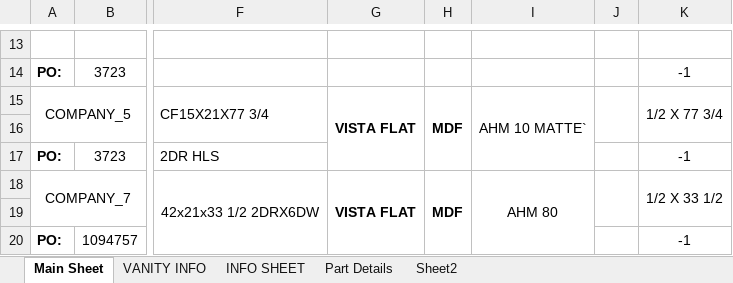
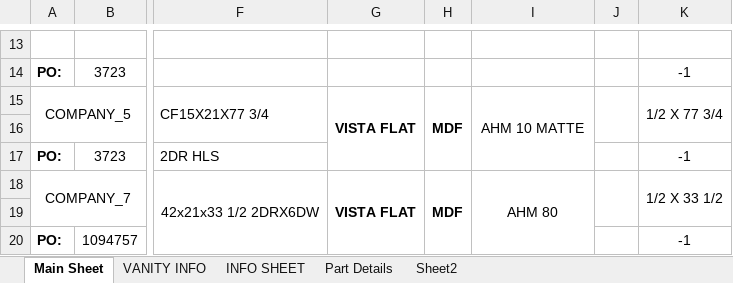
Before and after one commit to kopi26/Python_Exercises, an Excel workbook: Projects/Cupboard Parts/cupboard_parts.xlsx, sheet Main Sheet, drawn as a sheet; only a part is shown, gaps mark what is left out; values as stored, in another font and other column widths than the file's, no borders; the diff names each change by its address in the sheet, - before the commit and + after, or states it on an @@ line.

```diff
--- a/Projects/Cupboard Parts/cupboard_parts.xlsx (sheet Main Sheet)
+++ b/Projects/Cupboard Parts/cupboard_parts.xlsx (sheet Main Sheet)
-I15: AHM 10 MATTE`
+I15: AHM 10 MATTE
```
Also changed, not shown: 3 other files.
